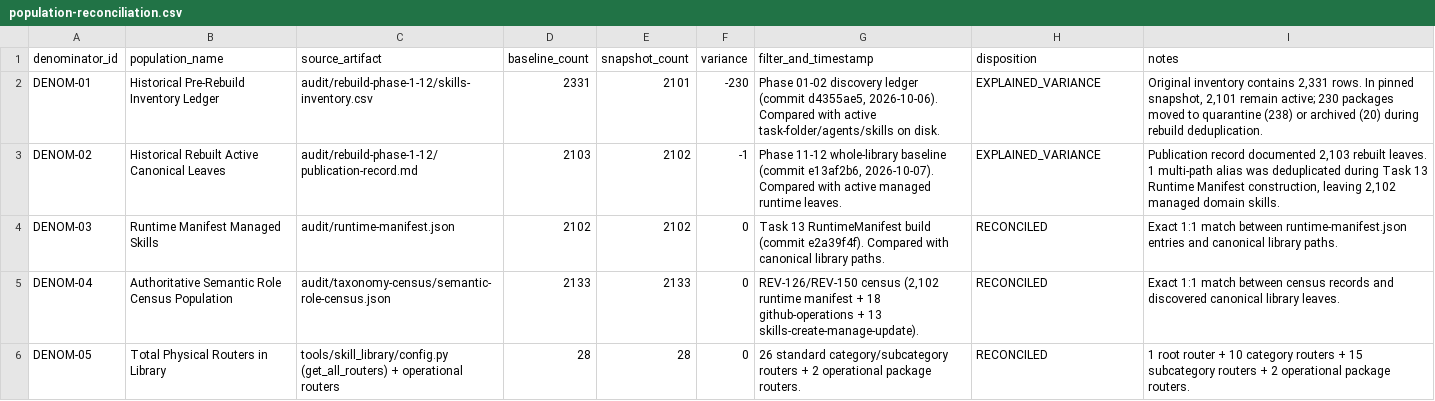
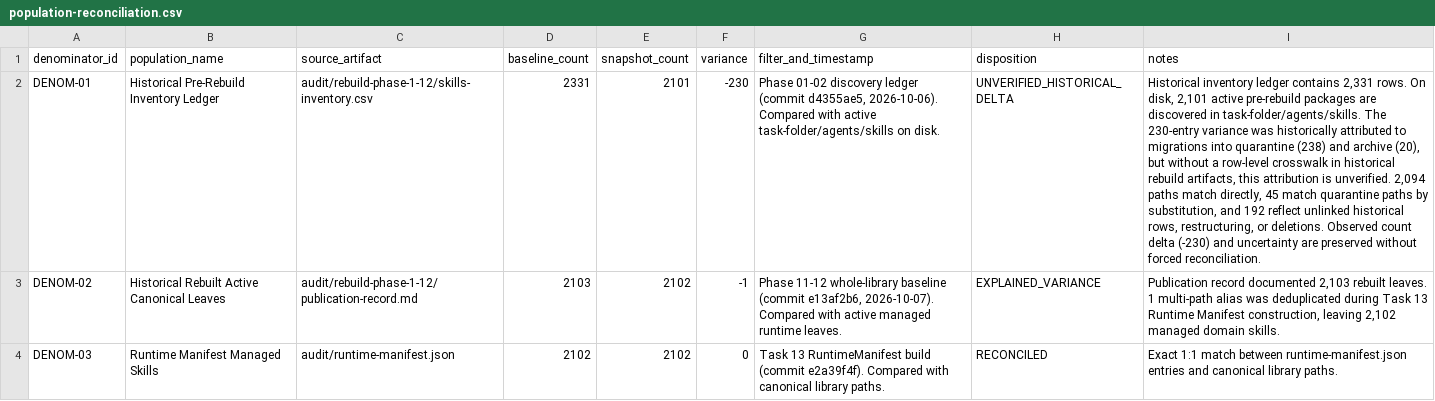
Before and after one commit to REVREBEL/skills-library, a CSV file: audit/zero-index/SKIL-16/population-reconciliation.csv, drawn as a sheet; only a part is shown; the shorter side is filled out with more unchanged rows; the diff names each change by its address in the sheet, - before the commit and + after, or states it on an @@ line.

```diff
--- a/audit/zero-index/SKIL-16/population-reconciliation.csv
+++ b/audit/zero-index/SKIL-16/population-reconciliation.csv
-H2 (disposition): EXPLAINED_VARIANCE
+H2 (disposition): UNVERIFIED_HISTORICAL_DELTA
-I2 (notes): Original inventory contains 2,331 rows. In pinned snapshot, 2,101 remain active; 230 packages moved to quarantine (238) or archived (20) during rebuild deduplication.
+I2 (notes): Historical inventory ledger contains 2,331 rows. On disk, 2,101 active pre-rebuild packages are discovered in task-folder/agents/skills. The 230-entry variance was historically attributed to migrations into quarantine (238) and archive (20), but without a row-level crosswalk in historical rebuild artifacts, this attribution is unverified. 2,094 paths match directly, 45 match quarantine paths by substitution, and 192 reflect unlinked historical rows, restructuring, or deletions. Observed count delta (-230) and uncertainty are preserved without forced reconciliation.
```
Also changed, not shown: audit/zero-index/REV-158/population-reconciliation.csv, 18 other files.
